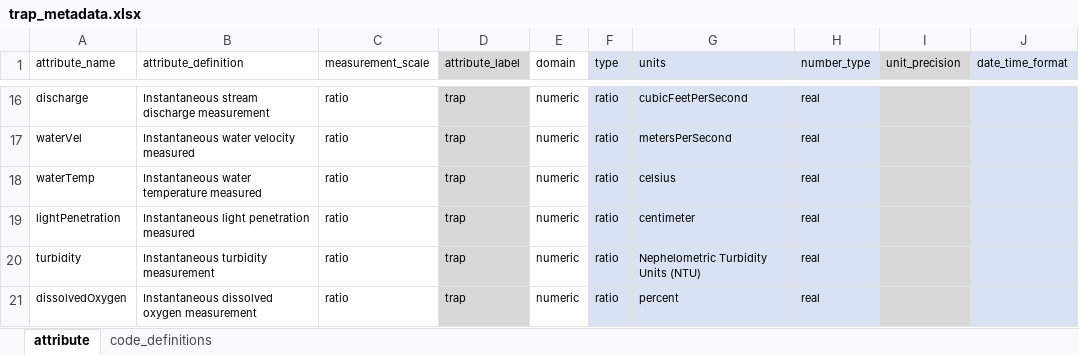
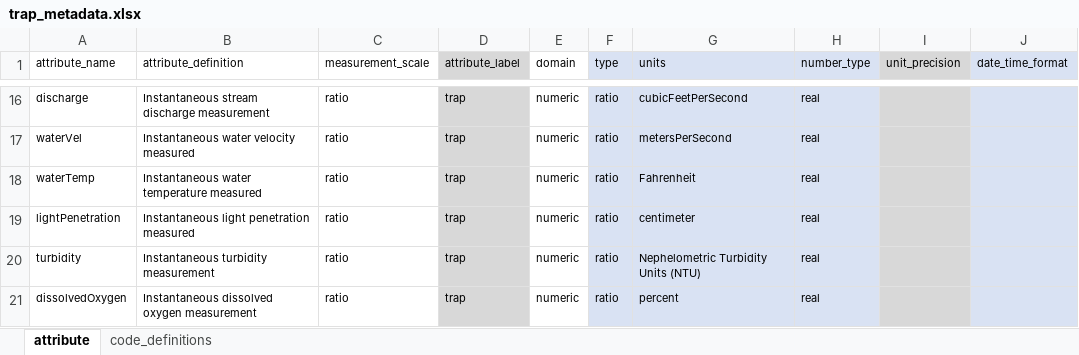
Before and after one commit to SRJPE/jpe-knights-landing-edi, an Excel workbook: data-raw/metadata/trap_metadata.xlsx, sheet attribute, drawn as a sheet; only a part is shown, gaps mark what is left out; values as stored, in another font and other column widths than the file's, no borders; the diff names each change by its address in the sheet, - before the commit and + after, or states it on an @@ line.

```diff
--- a/data-raw/metadata/trap_metadata.xlsx (sheet attribute)
+++ b/data-raw/metadata/trap_metadata.xlsx (sheet attribute)
-G18 (units): celsius
+G18 (units): Fahrenheit
```
Also changed, not shown: data-raw/metadata/recaptures_metadata.xlsx, 3 other files.
